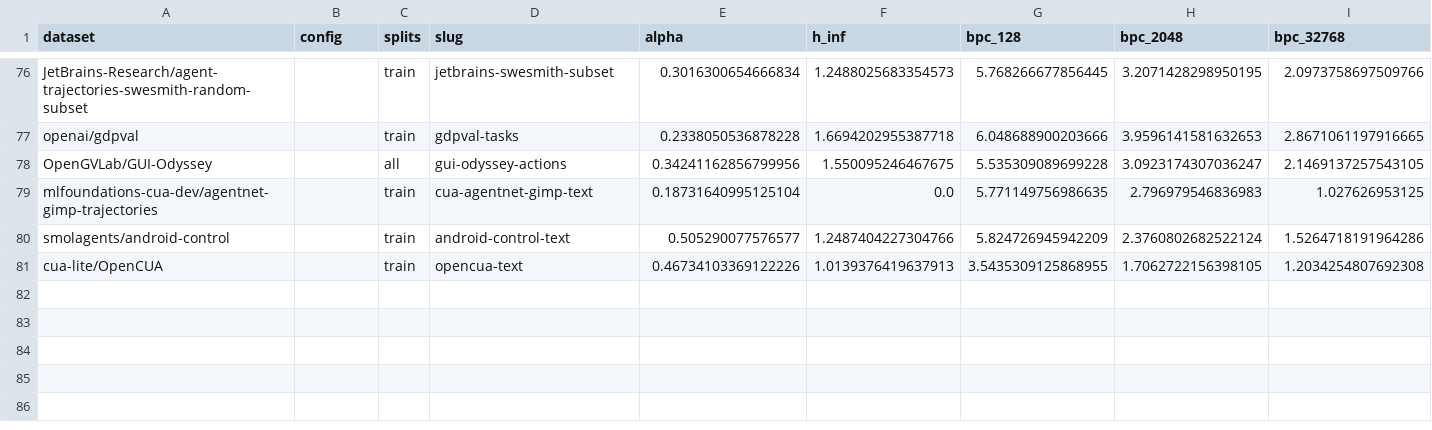
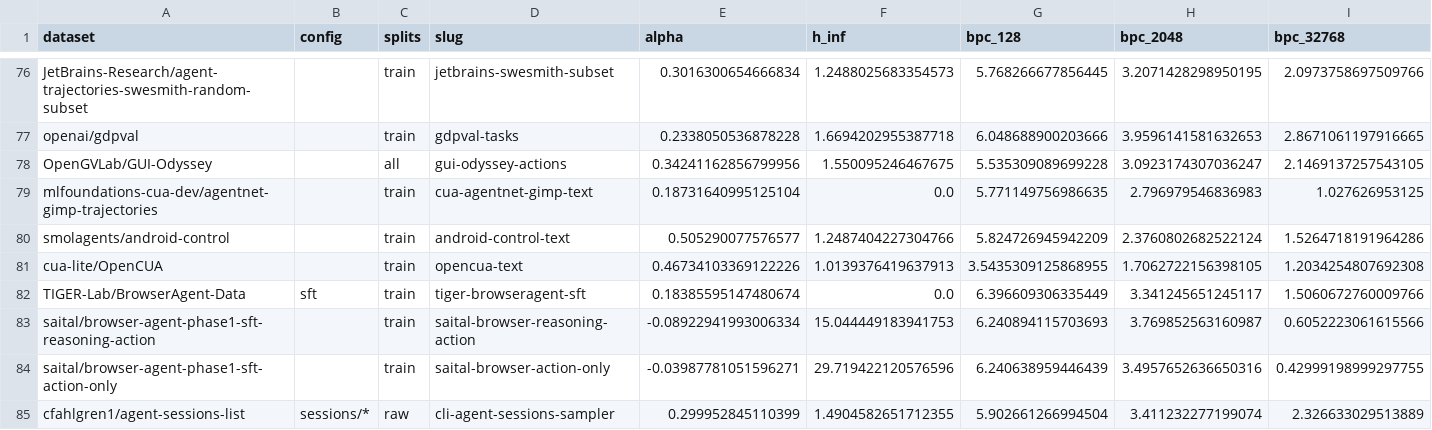
Before and after one commit to ShirleyHuang11/long-agentic-data, a CSV file: data/agentic_alpha_hinf.csv, drawn as a sheet; only a part is shown, gaps mark what is left out; rows hold the shown columns only; the diff names each change by its address in the sheet, - before the commit and + after, or states it on an @@ line.

```diff
--- a/data/agentic_alpha_hinf.csv
+++ b/data/agentic_alpha_hinf.csv
+row 82: TIGER-Lab/BrowserAgent-Data | sft | train | tiger-browseragent-sft | 0.18385595147480674 | 0.0 | 6.396609306335449 | 3.341245651245117 | 1.5060672760009766
+row 83: saital/browser-agent-phase1-sft-reasoning-action |  | train | saital-browser-reasoning-action | -0.08922941993006334 | 15.044449183941753 | 6.240894115703693 | 3.769852563160987 | 0.6052223061615566
+row 84: saital/browser-agent-phase1-sft-action-only |  | train | saital-browser-action-only | -0.03987781051596271 | 29.719422120576596 | 6.240638959446439 | 3.4957652636650316 | 0.42999198999297755
+row 85: cfahlgren1/agent-sessions-list | sessions/* | raw | cli-agent-sessions-sampler | 0.299952845110399 | 1.4904582651712355 | 5.902661266994504 | 3.411232277199074 | 2.326633029513889
```
Also changed, not shown: 7 other files.
